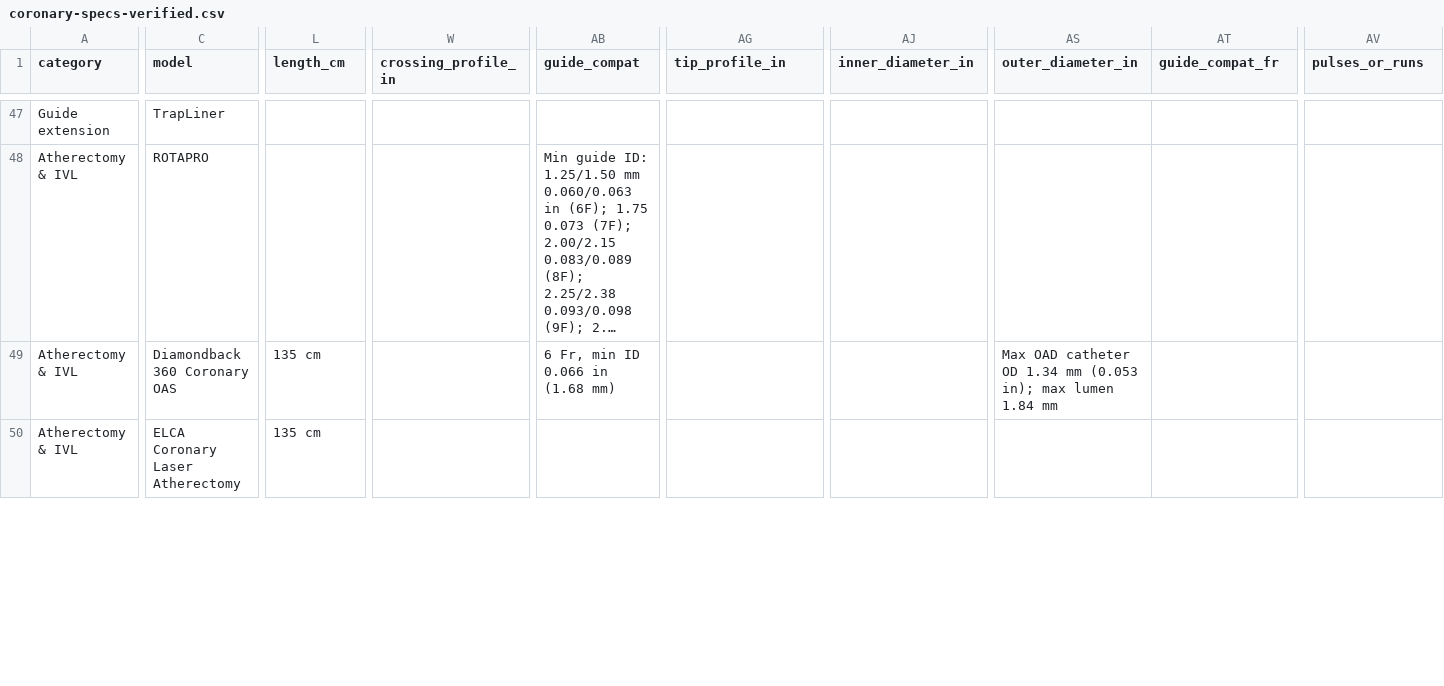
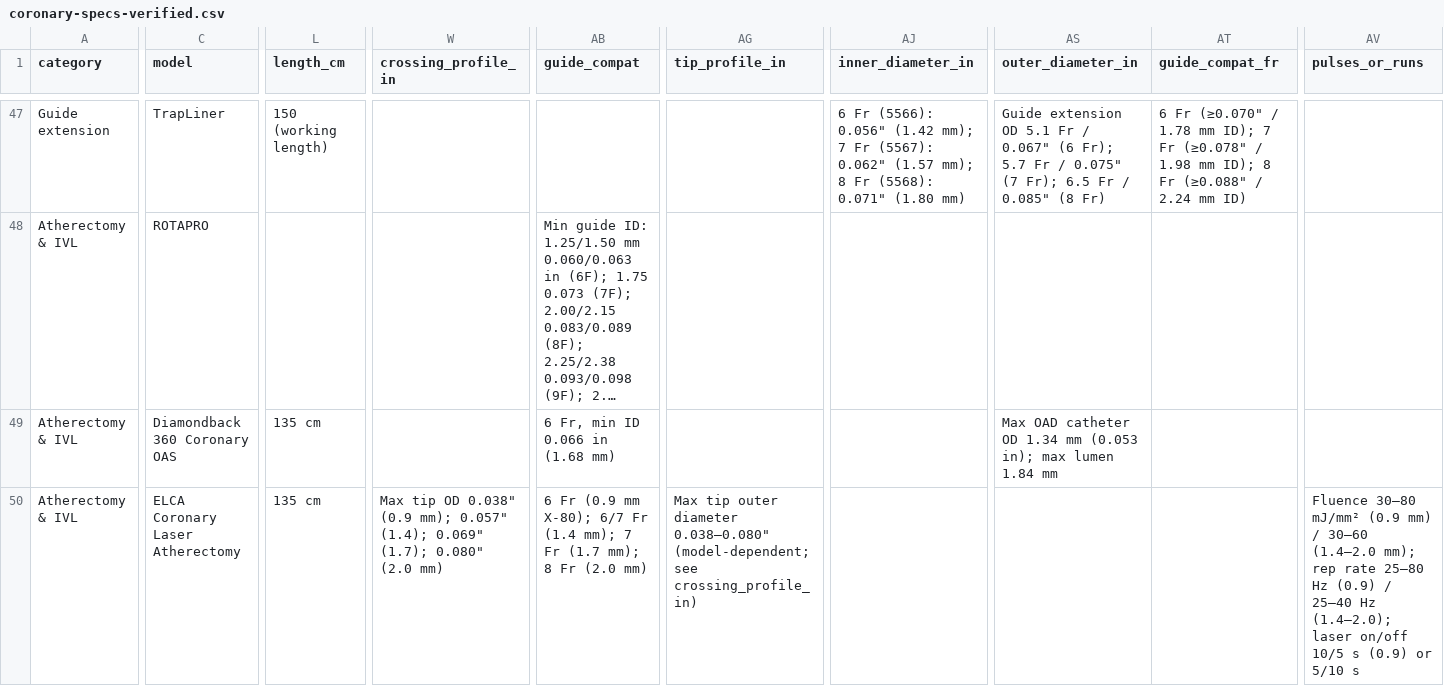
Before and after one commit to jeffmcd83/coronary-compare, a CSV file: coronary-specs-verified.csv, drawn as a sheet; only a part is shown, gaps mark what is left out; long unchanged cells end in …; the diff covers the shown part only; the diff names each change by its address in the sheet, - before the commit and + after, or states it on an @@ line.

```diff
--- a/coronary-specs-verified.csv
+++ b/coronary-specs-verified.csv
-L47 (length_cm): (empty)
+L47 (length_cm): 150 (working length)
-AJ47 (inner_diameter_in): (empty)
+AJ47 (inner_diameter_in): 6 Fr (5566): 0.056" (1.42 mm); 7 Fr (5567): 0.062" (1.57 mm); 8 Fr (5568): 0.071" (1.80 mm)
-AS47 (outer_diameter_in): (empty)
+AS47 (outer_diameter_in): Guide extension OD 5.1 Fr / 0.067" (6 Fr); 5.7 Fr / 0.075" (7 Fr); 6.5 Fr / 0.085" (8 Fr)
-AT47 (guide_compat_fr): (empty)
+AT47 (guide_compat_fr): 6 Fr (≥0.070" / 1.78 mm ID); 7 Fr (≥0.078" / 1.98 mm ID); 8 Fr (≥0.088" / 2.24 mm ID)
-W50 (crossing_profile_in): (empty)
+W50 (crossing_profile_in): Max tip OD 0.038" (0.9 mm); 0.057" (1.4); 0.069" (1.7); 0.080" (2.0 mm)
-AB50 (guide_compat): (empty)
+AB50 (guide_compat): 6 Fr (0.9 mm X-80); 6/7 Fr (1.4 mm); 7 Fr (1.7 mm); 8 Fr (2.0 mm)
-AG50 (tip_profile_in): (empty)
+AG50 (tip_profile_in): Max tip outer diameter 0.038–0.080" (model-dependent; see crossing_profile_in)
-AV50 (pulses_or_runs): (empty)
+AV50 (pulses_or_runs): Fluence 30–80 mJ/mm² (0.9 mm) / 30–60 (1.4–2.0 mm); rep rate 25–80 Hz (0.9) / 25–40 Hz (1.4–2.0); laser on/off 10/5 s (0.9) or 5/10 s
```
Also changed, not shown: 46 edited cells elsewhere in this file, 36 other files.
